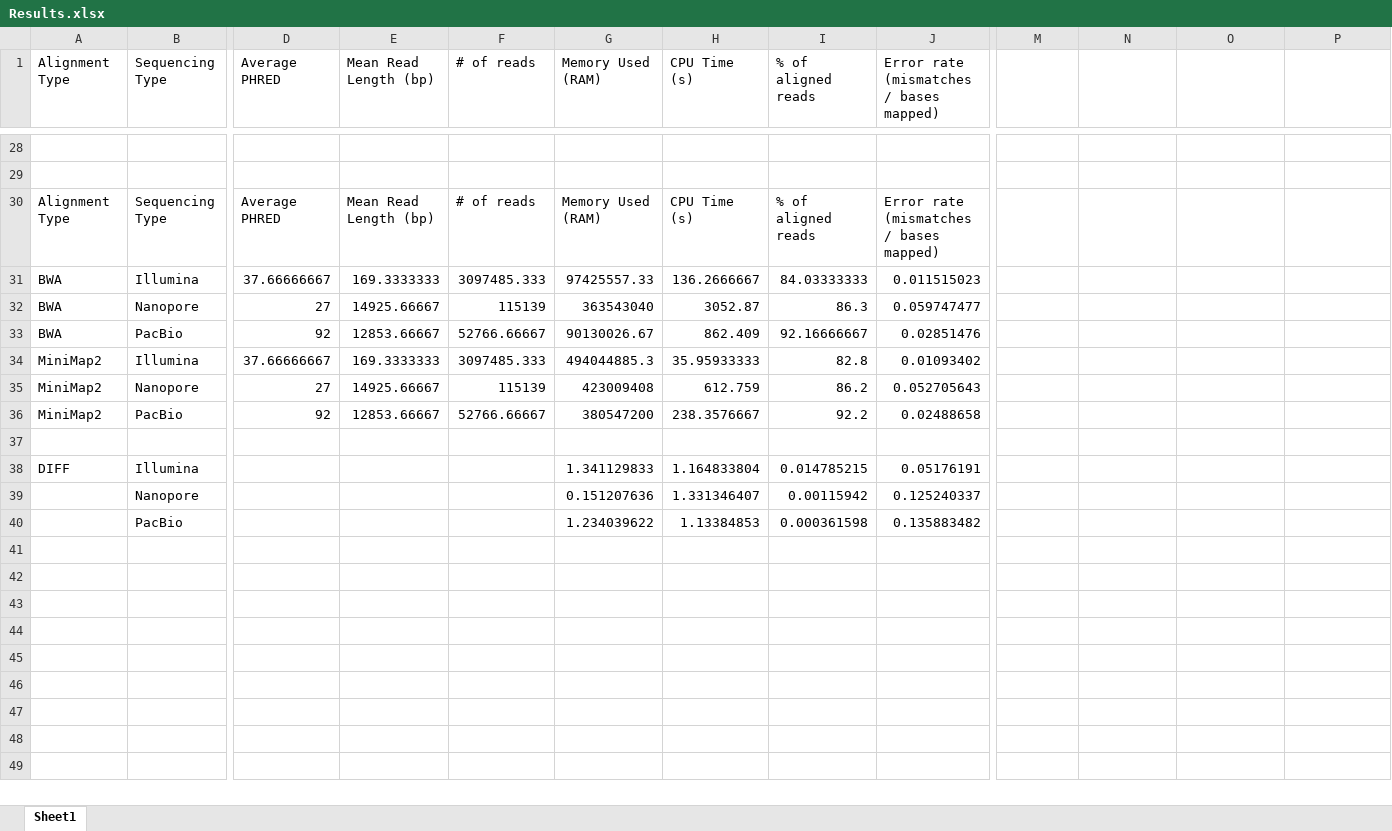
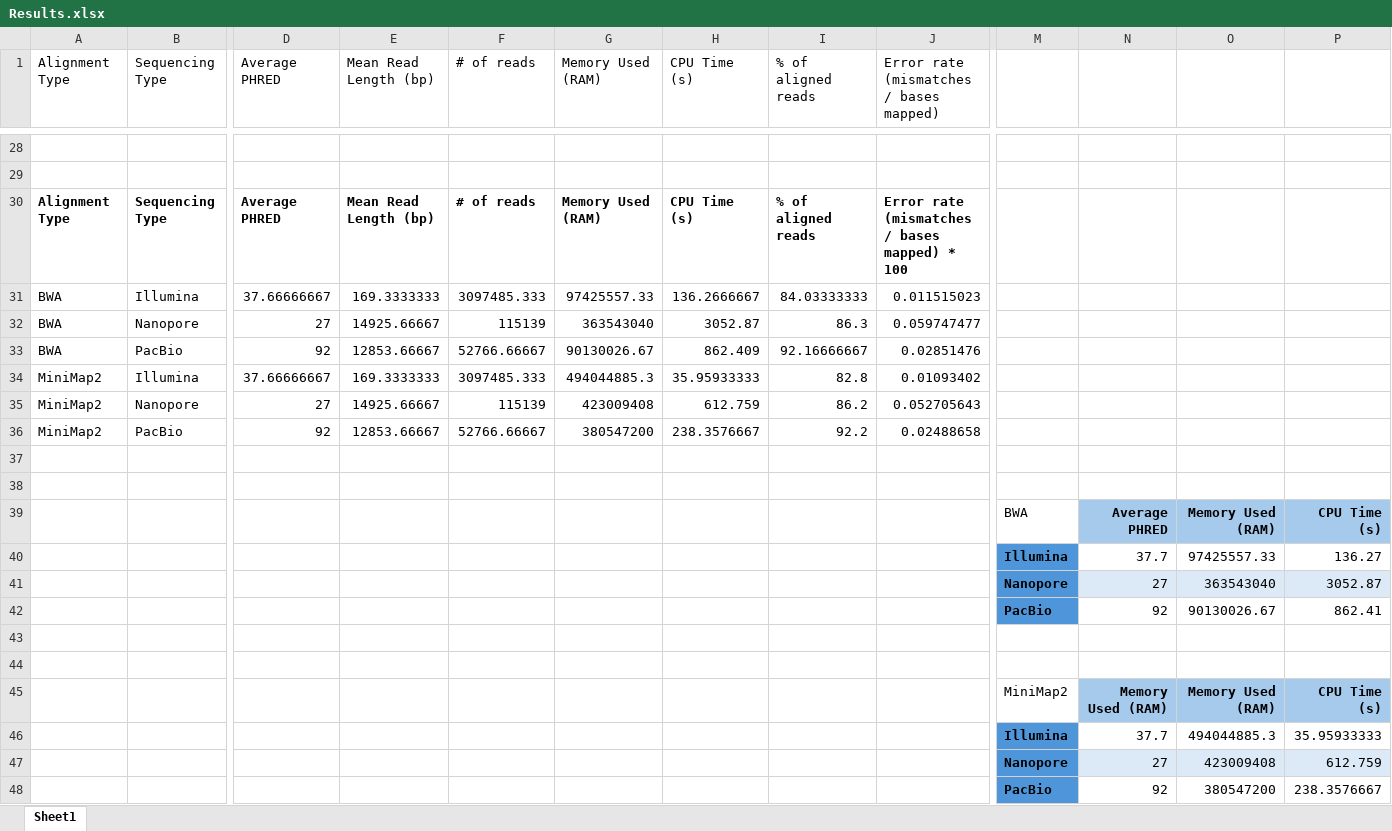
Before and after one commit to thedyingofthelight/AlignmentBenchmarking, an Excel workbook: Data/Results.xlsx, sheet Sheet1, drawn as a sheet; only a part is shown, gaps mark what is left out; values as stored, in another font and other column widths than the file's, no borders; addresses are those after the commit; rows hold the shown columns only; the diff names each change by its address in the sheet, - before the commit and + after, or states it on an @@ line.

```diff
--- a/Data/Results.xlsx (sheet Sheet1)
+++ b/Data/Results.xlsx (sheet Sheet1)
-A30:B30 bold: off
+A30:B30 bold: on
-D30:J30 bold: off
+D30:J30 bold: on
-J30: Error rate (mismatches / bases mapped)
+J30: Error rate (mismatches / bases mapped) * 100
-row 38: DIFF | Illumina |  |  |  | 1.341129833 | 1.164833804 | 0.014785215 | 0.05176191
+row 38: (empty)
+row 39:  |  |  |  |  |  |  |  |  | BWA | Average PHRED | Memory Used (RAM) | CPU Time (s)
+row 40:  |  |  |  |  |  |  |  |  | Illumina | 37.7 | 97425557.33 | 136.27
+row 41:  |  |  |  |  |  |  |  |  | Nanopore | 27 | 363543040 | 3052.87
+row 42:  |  |  |  |  |  |  |  |  | PacBio | 92 | 90130026.67 | 862.41
-row 43:  | Nanopore |  |  |  | 0.151207636 | 1.331346407 | 0.00115942 | 0.125240337
+row 43: (empty)
-row 44:  | PacBio |  |  |  | 1.234039622 | 1.13384853 | 0.000361598 | 0.135883482
+row 44: (empty)
+row 45:  |  |  |  |  |  |  |  |  | MiniMap2 | Memory Used (RAM) | Memory Used (RAM) | CPU Time (s)
+row 46:  |  |  |  |  |  |  |  |  | Illumina | 37.7 | 494044885.3 | 35.95933333
+row 47:  |  |  |  |  |  |  |  |  | Nanopore | 27 | 423009408 | 612.759
+row 48:  |  |  |  |  |  |  |  |  | PacBio | 92 | 380547200 | 238.3576667
```
Also changed, not shown: 2 other files.
